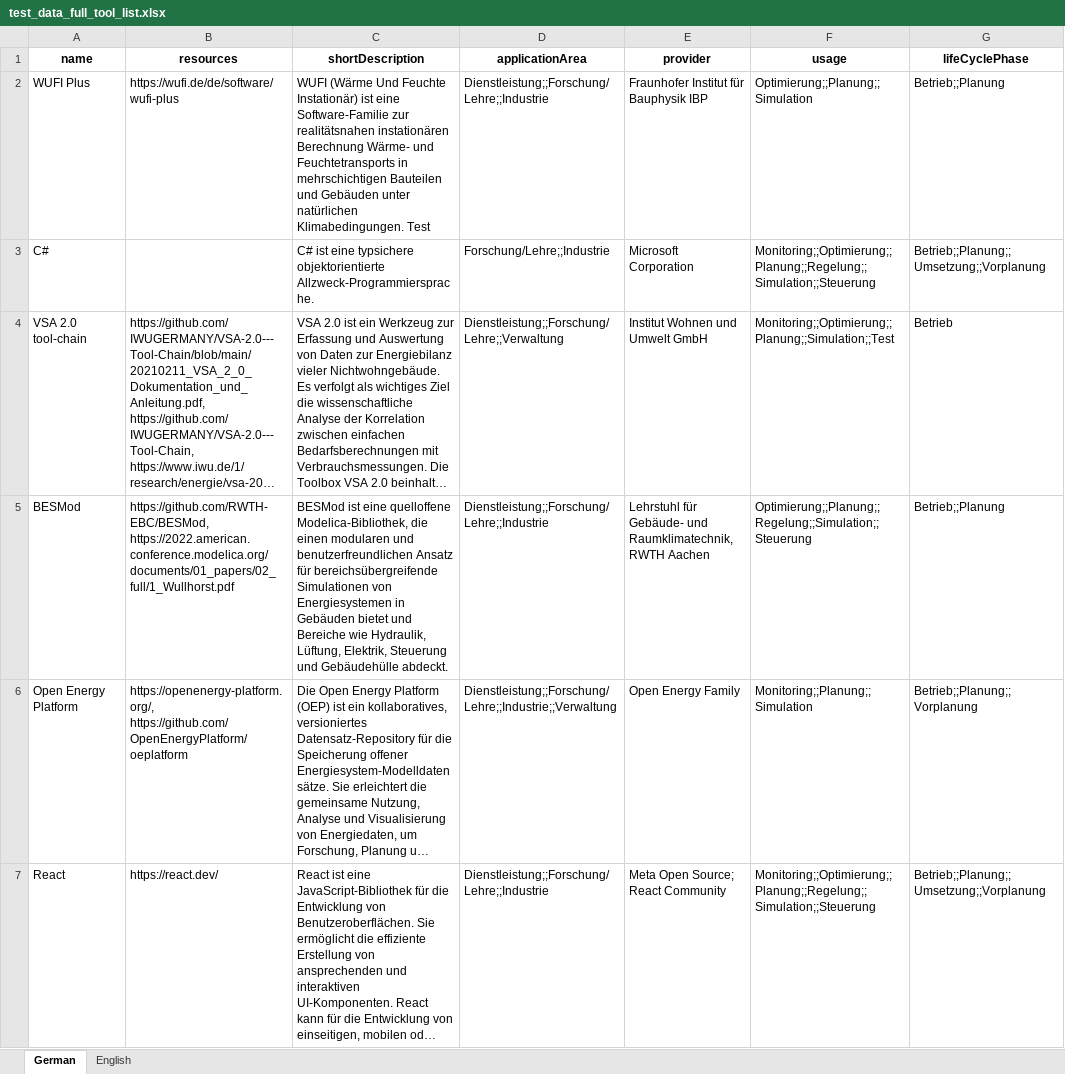
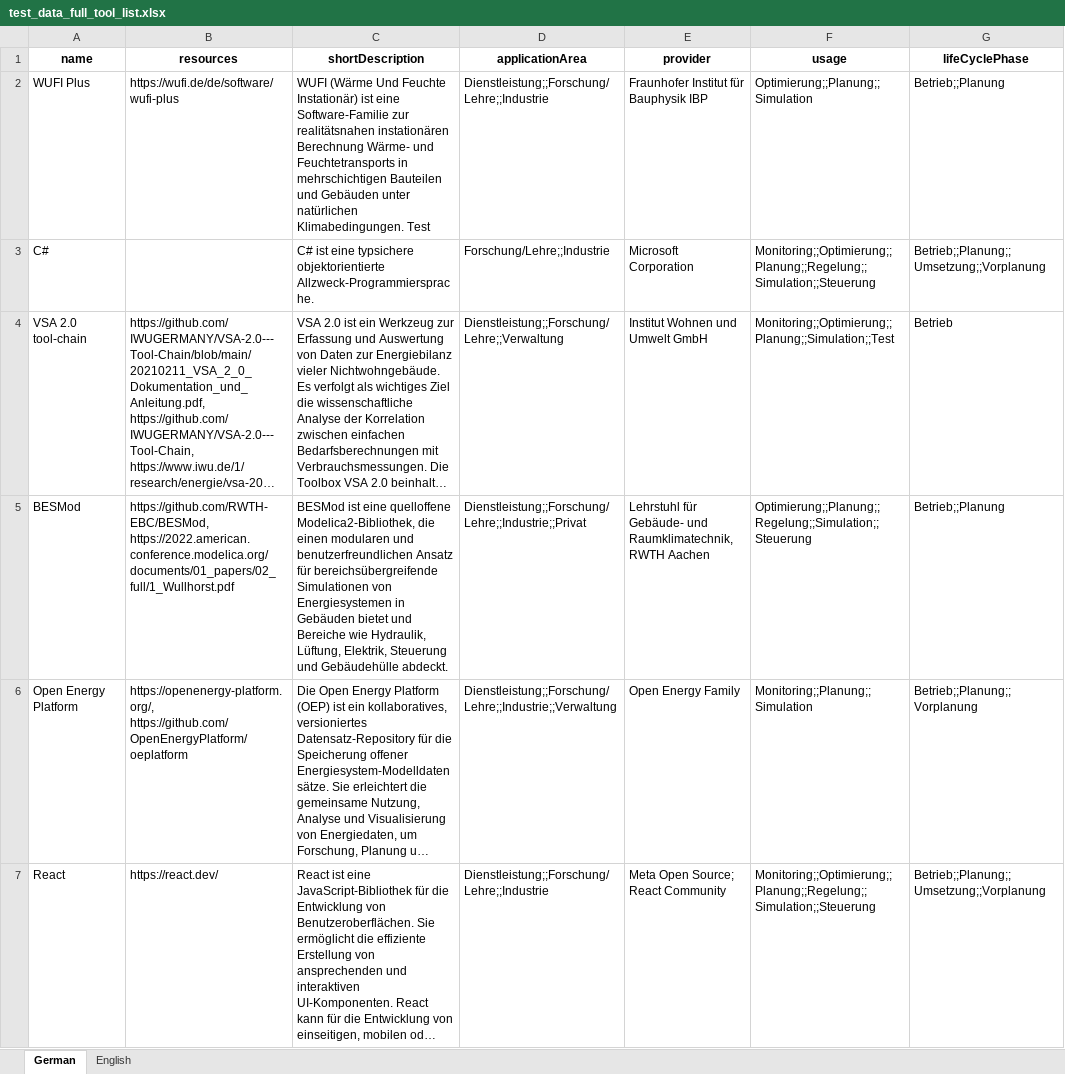
Before and after one commit to TUB-DVG/wissen-digital-ewb, an Excel workbook: webcentral/doc/01_data/02_tool_over/test_data/test_data_full_tool_list.xlsx, sheet German, drawn as a sheet; only a part is shown; long unchanged cells end in …; values as stored, in another font and other column widths than the file's, no borders; the diff names each change by its address in the sheet, - before the commit and + after, or states it on an @@ line.

```diff
--- a/webcentral/doc/01_data/02_tool_over/test_data/test_data_full_tool_list.xlsx (sheet German)
+++ b/webcentral/doc/01_data/02_tool_over/test_data/test_data_full_tool_list.xlsx (sheet German)
-C5 (shortDescription): …eine quelloffene Modelica-Bibliothek, die einen…
+C5 (shortDescription): …eine quelloffene Modelica2-Bibliothek, die einen…
-D5 (applicationArea): Dienstleistung;;Forschung/Lehre;;Industrie
+D5 (applicationArea): Dienstleistung;;Forschung/Lehre;;Industrie;;Privat
```
Also changed, not shown: sheet English, 3 other files.
